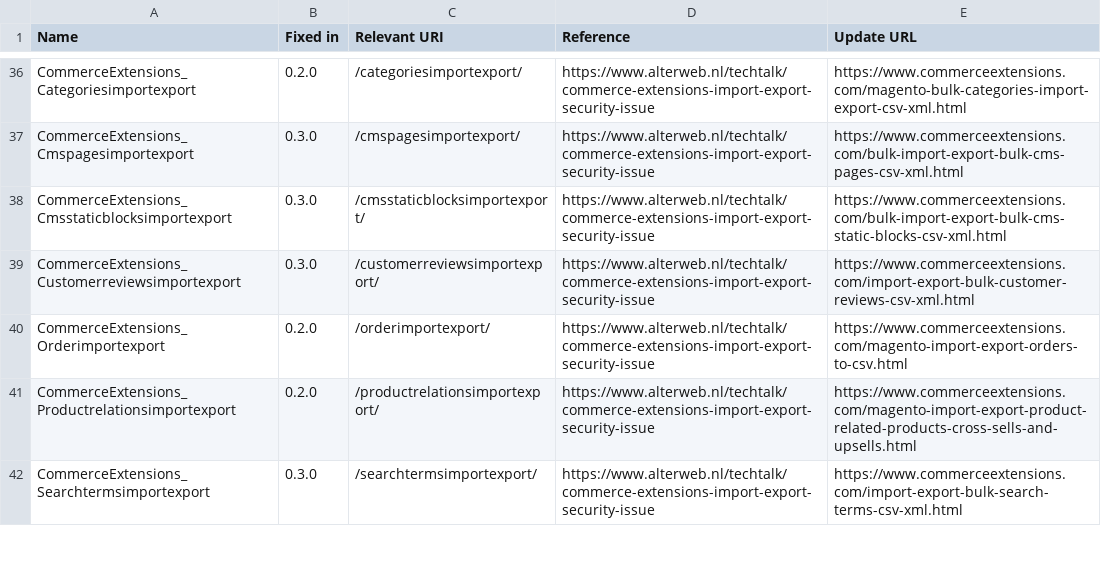
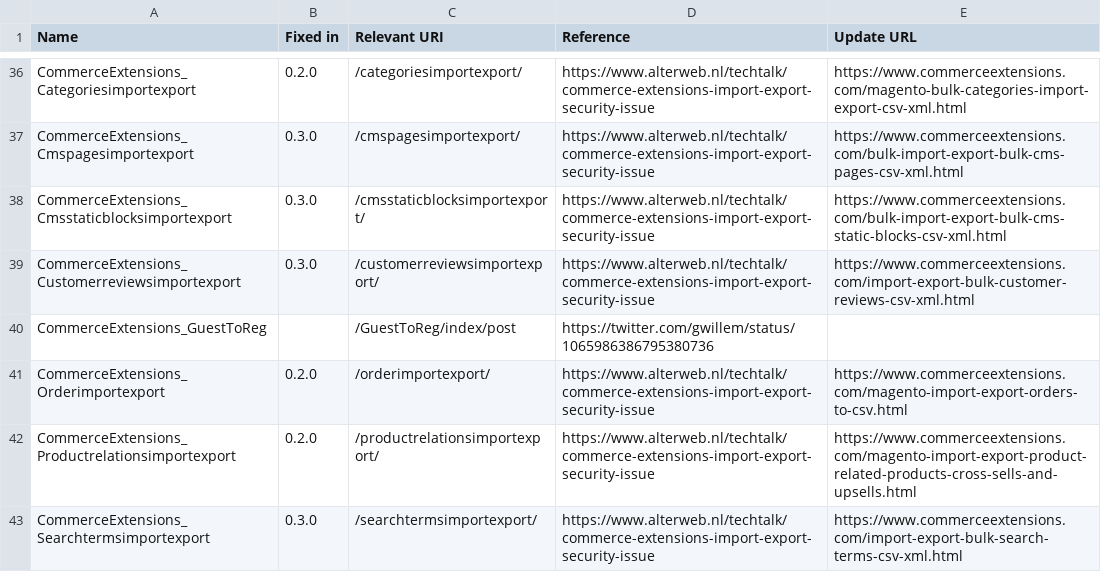
Before and after one commit to sansecio/magevulndb, a CSV file: magento1-vulnerable-extensions.csv, drawn as a sheet; only a part is shown, gaps mark what is left out; the diff names each change by its address in the sheet, - before the commit and + after, or states it on an @@ line.

Commit message:
Add CommerceExtensions_GuestToReg (#108)
As witnessed during a case.

```diff
--- a/magento1-vulnerable-extensions.csv
+++ b/magento1-vulnerable-extensions.csv
+row 40: CommerceExtensions_GuestToReg |  | /GuestToReg/index/post | https://twitter.com/gwillem/status/1065986386795380736
```
